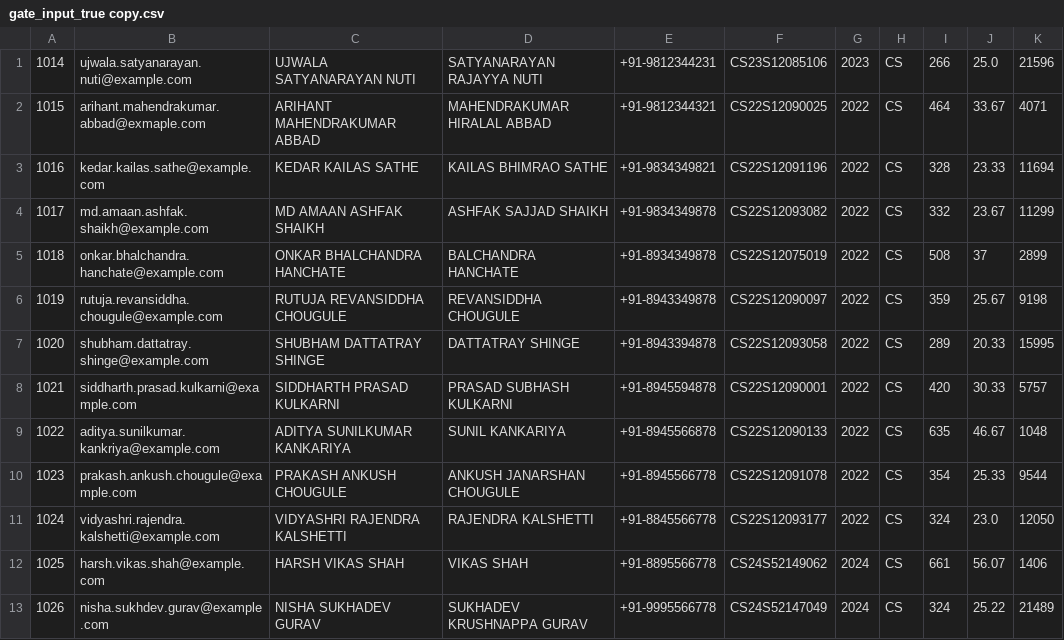
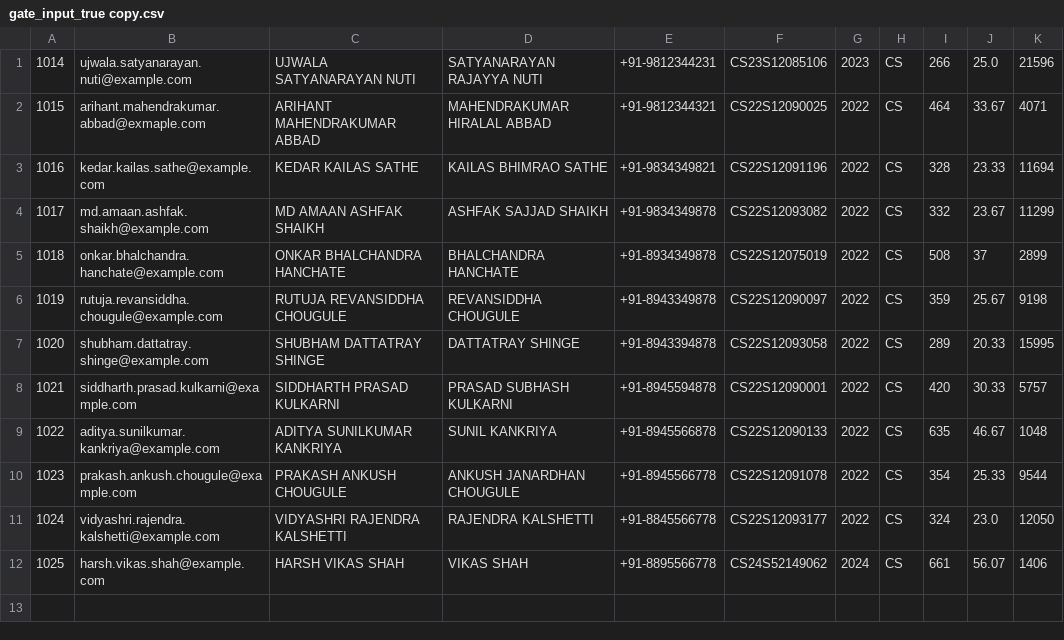
Before and after one commit to thelifeisstrange/RAC_DRDO, a CSV file: assets/csv/inputs/gate_input_true copy.csv, drawn as a sheet.

```diff
--- a/assets/csv/inputs/gate_input_true copy.csv
+++ b/assets/csv/inputs/gate_input_true copy.csv
@@ -4,3 +4,3 @@
 1017,md.amaan.ashfak.shaikh@example.com,MD AMAAN ASHFAK SHAIKH,ASHFAK SAJJAD SHAIKH,+91-9834349878,CS22S12093082,2022,CS,332,23.67,11299
-1018,onkar.bhalchandra.hanchate@example.com,ONKAR BHALCHANDRA HANCHATE,BALCHANDRA HANCHATE,+91-8934349878,CS22S12075019,2022,CS,508,37,2899
+1018,onkar.bhalchandra.hanchate@example.com,ONKAR BHALCHANDRA HANCHATE,BHALCHANDRA HANCHATE,+91-8934349878,CS22S12075019,2022,CS,508,37,2899
 1019,rutuja.revansiddha.chougule@example.com,RUTUJA REVANSIDDHA CHOUGULE,REVANSIDDHA CHOUGULE,+91-8943349878,CS22S12090097,2022,CS,359,25.67,9198
@@ -8,6 +8,5 @@
 1021,siddharth.prasad.kulkarni@example.com,SIDDHARTH PRASAD KULKARNI,PRASAD SUBHASH KULKARNI,+91-8945594878,CS22S12090001,2022,CS,420,30.33,5757
-1022,aditya.sunilkumar.kankriya@example.com,ADITYA SUNILKUMAR KANKARIYA,SUNIL KANKARIYA,+91-8945566878,CS22S12090133,2022,CS,635,46.67,1048
-1023,prakash.ankush.chougule@example.com,PRAKASH ANKUSH CHOUGULE,ANKUSH JANARSHAN CHOUGULE,+91-8945566778,CS22S12091078,2022,CS,354,25.33,9544
+1022,aditya.sunilkumar.kankriya@example.com,ADITYA SUNILKUMAR KANKRIYA,SUNIL KANKRIYA,+91-8945566878,CS22S12090133,2022,CS,635,46.67,1048
+1023,prakash.ankush.chougule@example.com,PRAKASH ANKUSH CHOUGULE,ANKUSH JANARDHAN CHOUGULE,+91-8945566778,CS22S12091078,2022,CS,354,25.33,9544
 1024,vidyashri.rajendra.kalshetti@example.com,VIDYASHRI RAJENDRA KALSHETTI,RAJENDRA KALSHETTI,+91-8845566778,CS22S12093177,2022,CS,324,23.0,12050
 1025,harsh.vikas.shah@example.com,HARSH VIKAS SHAH,VIKAS SHAH,+91-8895566778,CS24S52149062,2024,CS,661,56.07,1406
-1026,nisha.sukhdev.gurav@example.com,NISHA SUKHADEV GURAV,SUKHADEV KRUSHNAPPA GURAV,+91-9995566778,CS24S52147049,2024,CS,324,25.22,21489
```
Also changed, not shown: 7 other files.
